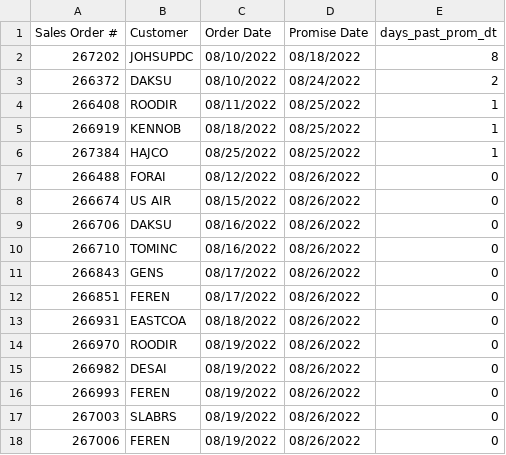
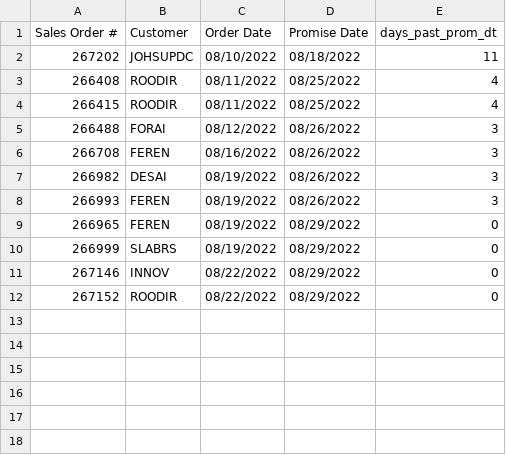
Before and after one commit to famcomfg/pi, a CSV file: out_dso_wrse_qoh_gt0_summ_dash.csv, drawn as a sheet.

```diff
--- a/out_dso_wrse_qoh_gt0_summ_dash.csv
+++ b/out_dso_wrse_qoh_gt0_summ_dash.csv
@@ -1,18 +1,12 @@
 Sales Order #,Customer,Order Date,Promise Date,days_past_prom_dt
-267202,JOHSUPDC,08/10/2022,08/18/2022,8
-266372,DAKSU,08/10/2022,08/24/2022,2
-266408,ROODIR,08/11/2022,08/25/2022,1
-266919,KENNOB,08/18/2022,08/25/2022,1
-267384,HAJCO,08/25/2022,08/25/2022,1
-266488,FORAI,08/12/2022,08/26/2022,0
-266674,US AIR,08/15/2022,08/26/2022,0
-266706,DAKSU,08/16/2022,08/26/2022,0
-266710,TOMINC,08/16/2022,08/26/2022,0
-266843,GENS,08/17/2022,08/26/2022,0
-266851,FEREN,08/17/2022,08/26/2022,0
-266931,EASTCOA,08/18/2022,08/26/2022,0
-266970,ROODIR,08/19/2022,08/26/2022,0
-266982,DESAI,08/19/2022,08/26/2022,0
-266993,FEREN,08/19/2022,08/26/2022,0
-267003,SLABRS,08/19/2022,08/26/2022,0
-267006,FEREN,08/19/2022,08/26/2022,0
+267202,JOHSUPDC,08/10/2022,08/18/2022,11
+266408,ROODIR,08/11/2022,08/25/2022,4
+266415,ROODIR,08/11/2022,08/25/2022,4
+266488,FORAI,08/12/2022,08/26/2022,3
+266708,FEREN,08/16/2022,08/26/2022,3
+266982,DESAI,08/19/2022,08/26/2022,3
+266993,FEREN,08/19/2022,08/26/2022,3
+266965,FEREN,08/19/2022,08/29/2022,0
+266999,SLABRS,08/19/2022,08/29/2022,0
+267146,INNOV,08/22/2022,08/29/2022,0
+267152,ROODIR,08/22/2022,08/29/2022,0
```
Also changed, not shown: out_dso_wrse_qoh_gt0_amaz_web_dtl_dash.csv, out_dso_wrse_qoh_gt0_amaz_web_summ_dash.csv, 1 other file.
